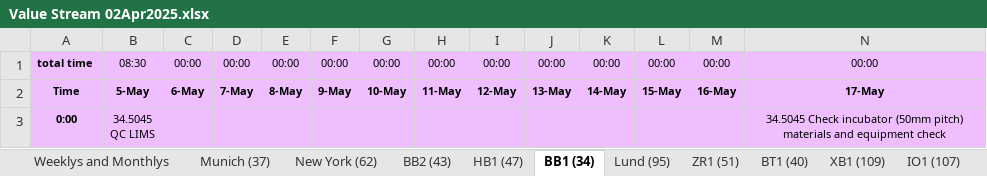
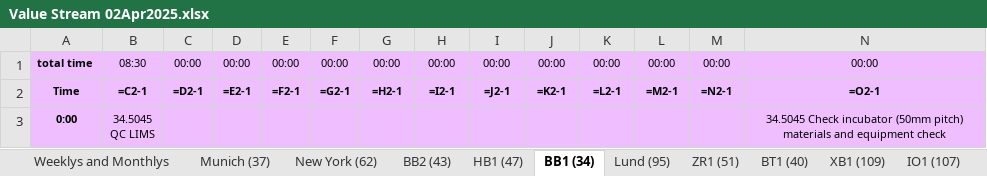
Before and after one commit to Dirza1/Planning-Tool, an Excel workbook: Value Stream 02Apr2025.xlsx, sheet BB1 (34), drawn as a sheet; only a part is shown; values as stored, in another font and other column widths than the file's, no borders; formulas without a stored value are shown as written; 1 other sheet too large or unreadable and not compared; removed rows and columns are numbered as before the commit, all else as after; rows hold the shown columns only; the diff covers the shown part only; the diff names each change by its address in the sheet, - before the commit and + after, or states it on an @@ line.

```diff
--- a/Value Stream 02Apr2025.xlsx (sheet BB1 (34))
+++ b/Value Stream 02Apr2025.xlsx (sheet BB1 (34))
-row 2: Time | 5-May | 6-May | 7-May | 8-May | 9-May | 10-May | 11-May | 12-May | 13-May | 14-May | 15-May | 16-May | 17-May
+row 2: Time | =C2-1 | =D2-1 | =E2-1 | =F2-1 | =G2-1 | =H2-1 | =I2-1 | =J2-1 | =K2-1 | =L2-1 | =M2-1 | =N2-1 | =O2-1
```
Also changed, not shown: other rows of this sheet, sheet Lund (95), sheet CC2 (32), sheet Munich (37), sheet HB1 (47), sheet Weeklys and Monthlys, sheet ZR1 (51), 16 more sheets, 1 other file.
